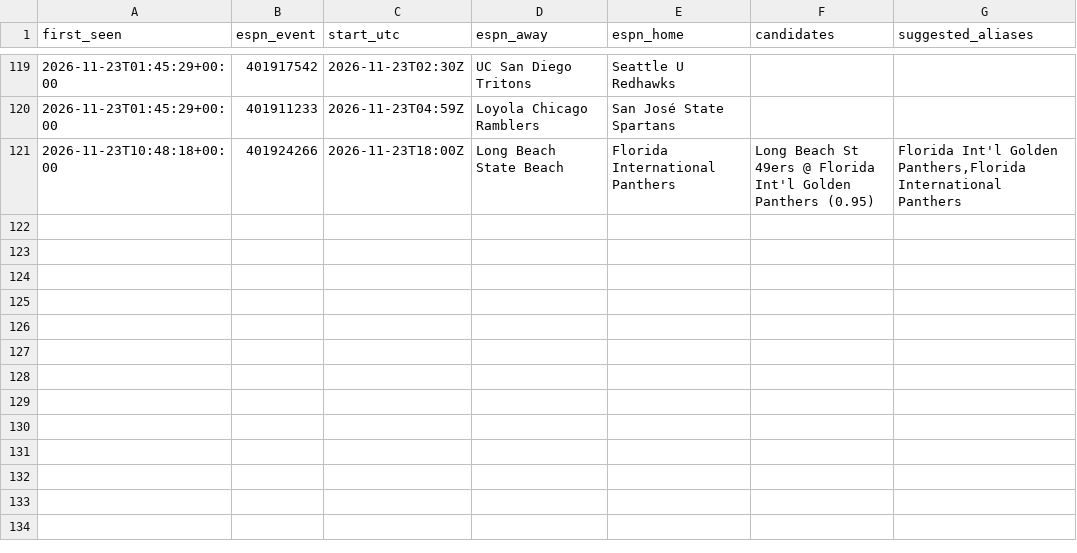
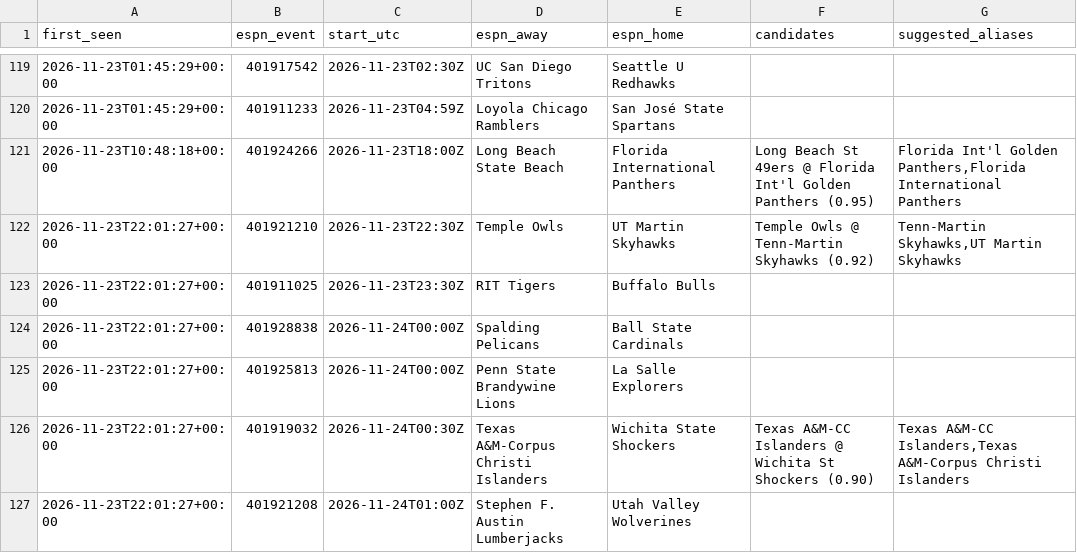
Before and after one commit to jlwin1995-alt/CBB, a CSV file: data/log/unmatched_events.csv, drawn as a sheet; only a part is shown, gaps mark what is left out; the diff names each change by its address in the sheet, - before the commit and + after, or states it on an @@ line.

```diff
--- a/data/log/unmatched_events.csv
+++ b/data/log/unmatched_events.csv
+row 122: 2026-11-23T22:01:27+00:00 | 401921210 | 2026-11-23T22:30Z | Temple Owls | UT Martin Skyhawks | Temple Owls @ Tenn-Martin Skyhawks (0.92) | Tenn-Martin Skyhawks,UT Martin Skyhawks
+row 123: 2026-11-23T22:01:27+00:00 | 401911025 | 2026-11-23T23:30Z | RIT Tigers | Buffalo Bulls
+row 124: 2026-11-23T22:01:27+00:00 | 401928838 | 2026-11-24T00:00Z | Spalding Pelicans | Ball State Cardinals
+row 125: 2026-11-23T22:01:27+00:00 | 401925813 | 2026-11-24T00:00Z | Penn State Brandywine Lions | La Salle Explorers
+row 126: 2026-11-23T22:01:27+00:00 | 401919032 | 2026-11-24T00:30Z | Texas A&M-Corpus Christi Islanders | Wichita State Shockers | Texas A&M-CC Islanders @ Wichita St Shockers (0.90) | Texas A&M-CC Islanders,Texas A&M-Corpus Christi Islanders
+row 127: 2026-11-23T22:01:27+00:00 | 401921208 | 2026-11-24T01:00Z | Stephen F. Austin Lumberjacks | Utah Valley Wolverines
```
Also changed, not shown: data/log/credits.csv, data/log/lines_graded.csv, 8 other files.
